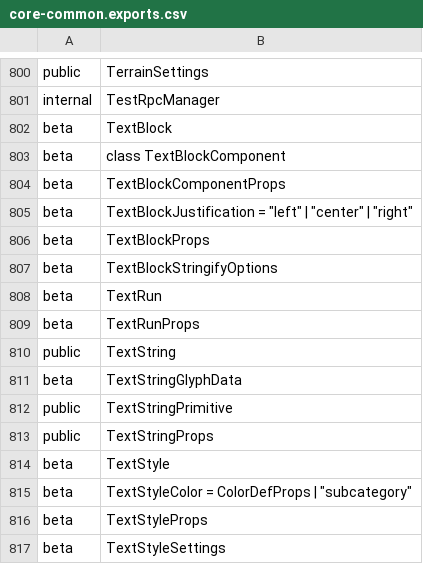
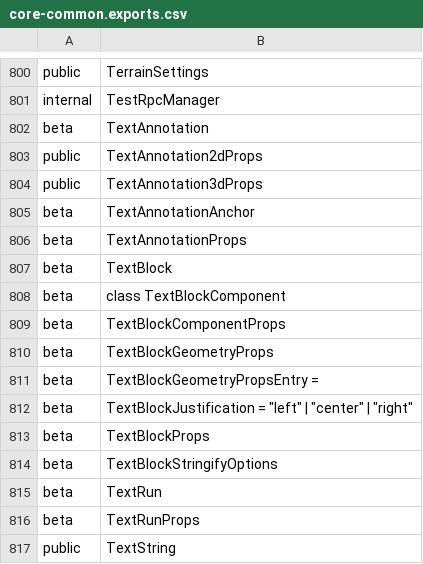
Before and after one commit to iTwin/itwinjs-core, a CSV file: common/api/summary/core-common.exports.csv, drawn as a sheet; only a part is shown, gaps mark what is left out; the shorter side is filled out with more unchanged rows; the diff names each change by its address in the sheet, - before the commit and + after, or states it on an @@ line.

Commit message:
common api

```diff
--- a/common/api/summary/core-common.exports.csv
+++ b/common/api/summary/core-common.exports.csv
+row 802: beta | TextAnnotation
+row 803: public | TextAnnotation2dProps
+row 804: public | TextAnnotation3dProps
+row 805: beta | TextAnnotationAnchor
+row 806: beta | TextAnnotationProps
+row 810: beta | TextBlockGeometryProps
+row 811: beta | TextBlockGeometryPropsEntry =
```
Also changed, not shown: 4 other files.
